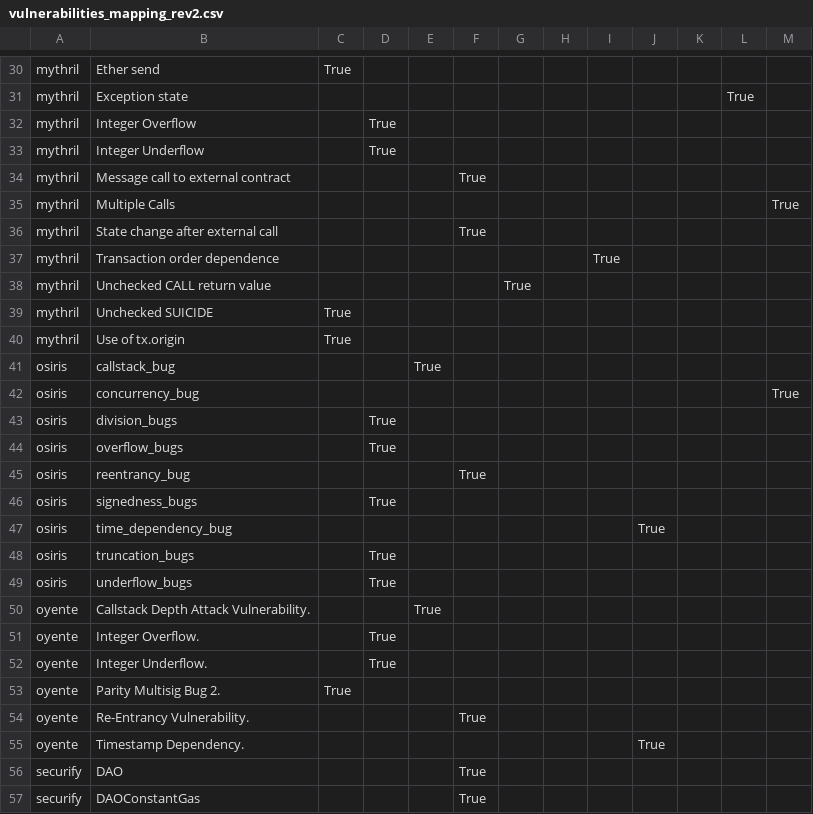
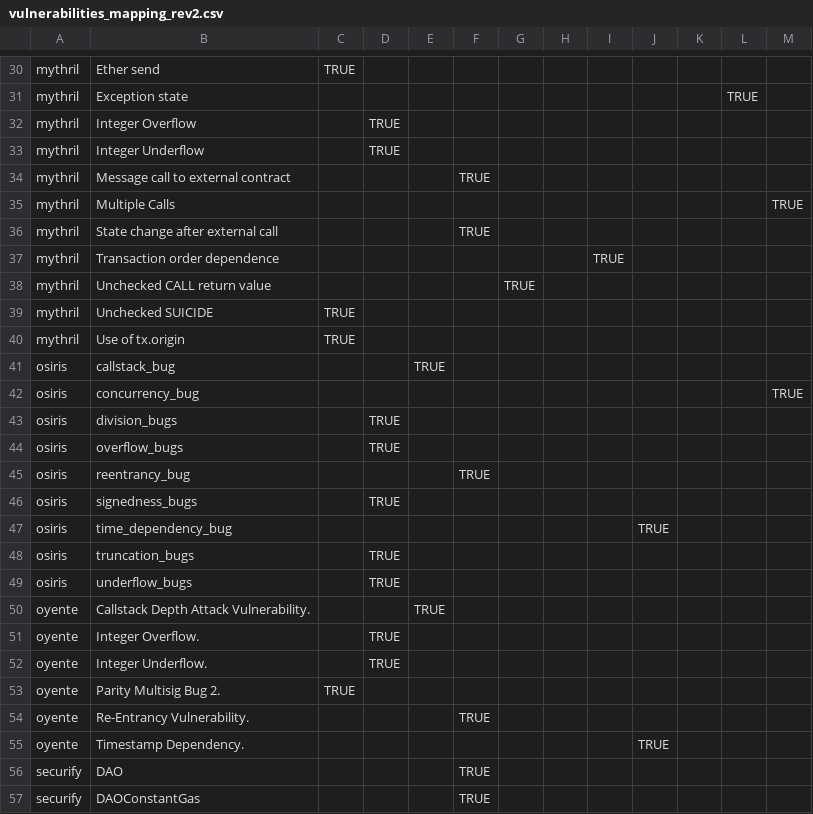
Before and after one commit to NoOne2949/evaluating_smart_contract_detection_tools, a CSV file: smartbugs-results/metadata/vulnerabilities_mapping_rev2.csv, drawn as a sheet; only a part is shown, gaps mark what is left out; the diff covers the shown part only; the diff names each change by its address in the sheet, - before the commit and + after, or states it on an @@ line.

```diff
--- a/smartbugs-results/metadata/vulnerabilities_mapping_rev2.csv
+++ b/smartbugs-results/metadata/vulnerabilities_mapping_rev2.csv
-C30: True
+C30: TRUE
-L31: True
+L31: TRUE
-D32:D33: True
+D32:D33: TRUE
-F34: True
+F34: TRUE
-M35: True
+M35: TRUE
-F36: True
+F36: TRUE
-I37: True
+I37: TRUE
-G38: True
+G38: TRUE
-C39:C40: True
+C39:C40: TRUE
-E41: True
+E41: TRUE
-M42: True
+M42: TRUE
-D43:D44: True
+D43:D44: TRUE
-F45: True
+F45: TRUE
-D46: True
+D46: TRUE
-J47: True
+J47: TRUE
-D48:D49: True
+D48:D49: TRUE
-E50: True
+E50: TRUE
-D51:D52: True
+D51:D52: TRUE
-C53: True
+C53: TRUE
-F54: True
+F54: TRUE
-J55: True
+J55: TRUE
-F56:F57: True
+F56:F57: TRUE
```
Also changed, not shown: 128 edited cells elsewhere in this file, smartbugs-results/metadata/vulnerabilities_mapping_rev1.csv.
